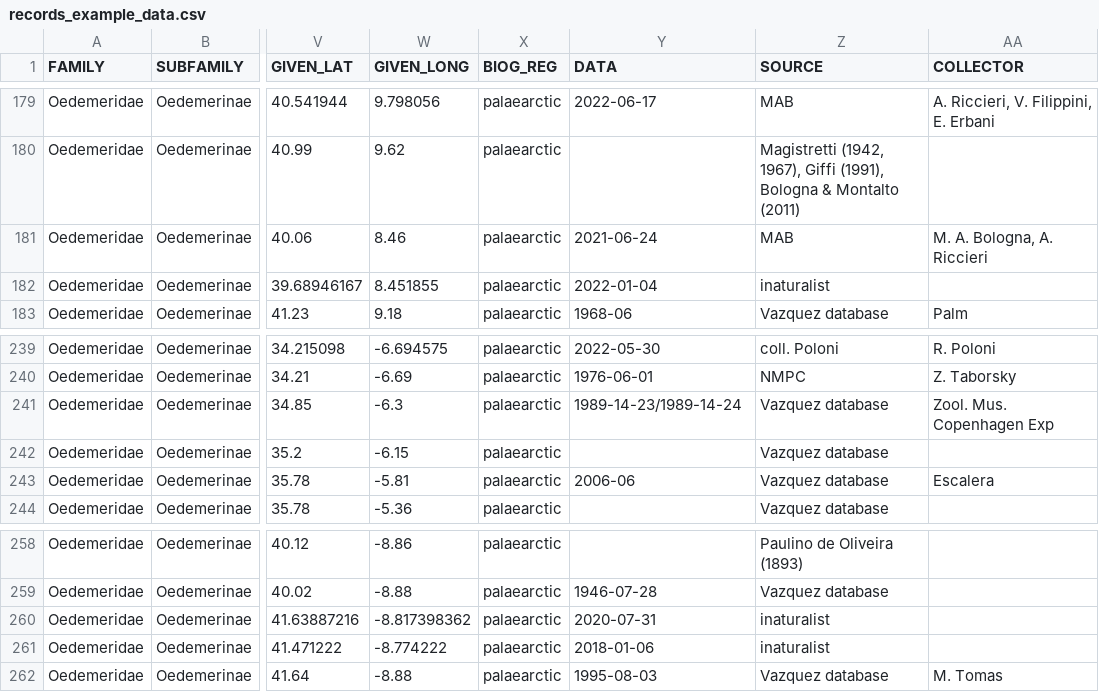
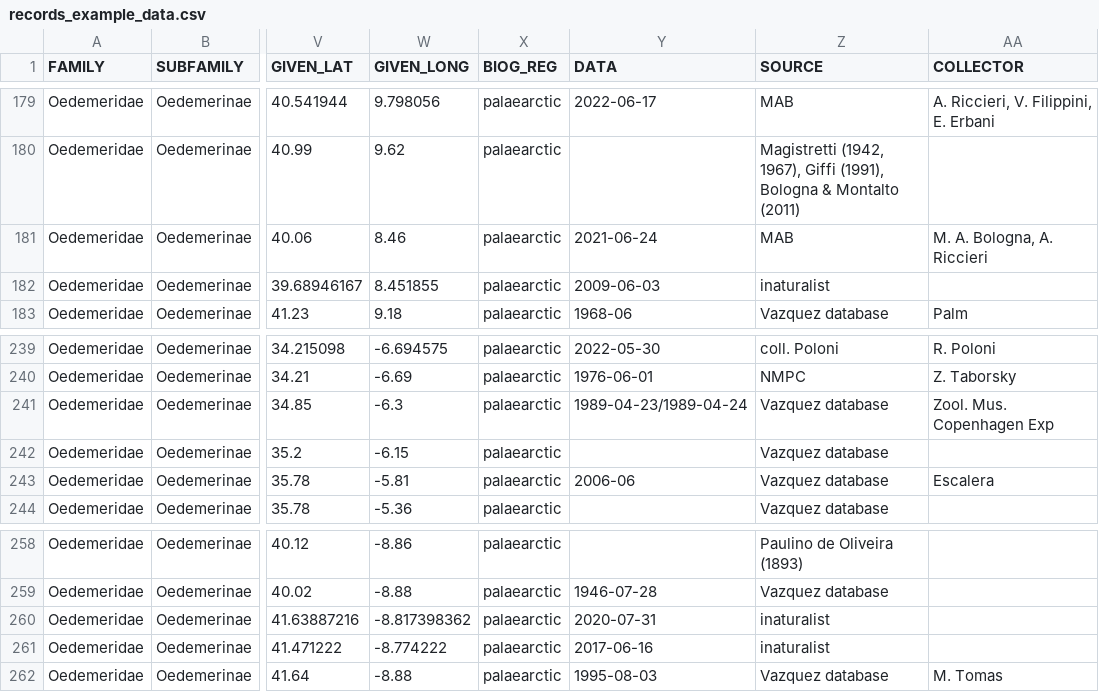
Before and after one commit to r-poloni/exabase, a CSV file: records_example_data.csv, drawn as a sheet; only a part is shown, gaps mark what is left out; the diff covers the shown part only; the diff names each change by its address in the sheet, - before the commit and + after, or states it on an @@ line.

```diff
--- a/records_example_data.csv
+++ b/records_example_data.csv
-Y182 (DATA): 2022-01-04
+Y182 (DATA): 2009-06-03
-Y241 (DATA): 1989-14-23/1989-14-24
+Y241 (DATA): 1989-04-23/1989-04-24
-Y261 (DATA): 2018-01-06
+Y261 (DATA): 2017-06-16
```
Also changed, not shown: 12 edited cells elsewhere in this file, molecular_example_data.csv, 2 other files.
